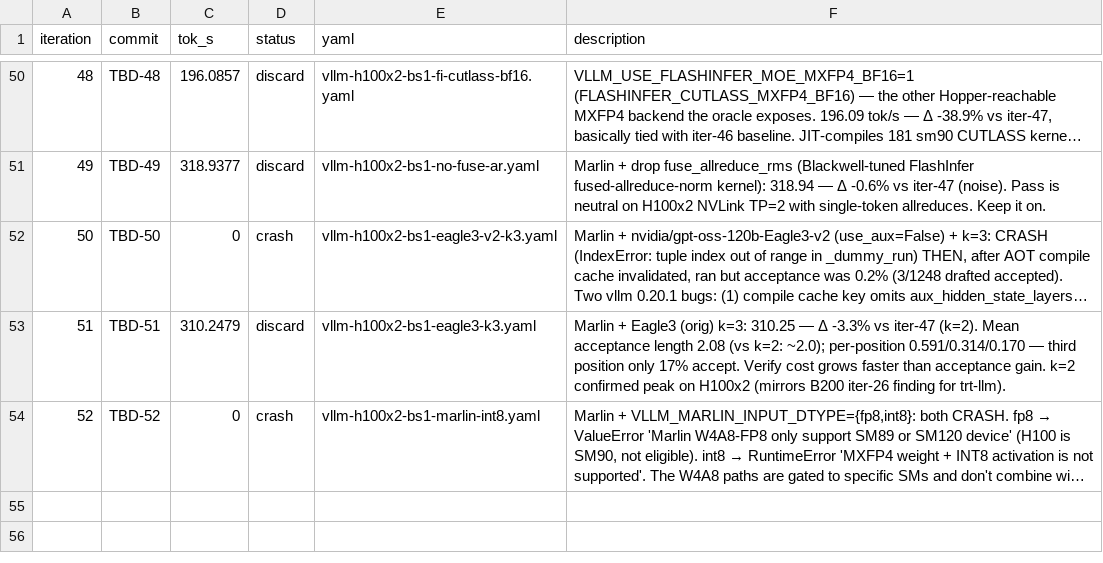
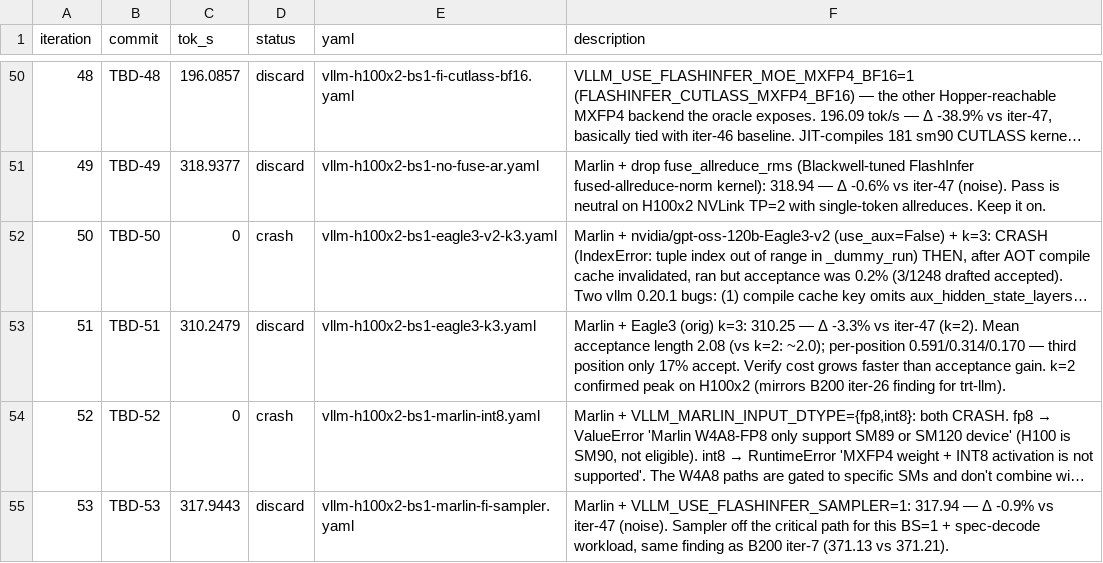
Before and after one commit to dialohq/llm-benchmark, a TSV file: bench_results.tsv, drawn as a sheet; only a part is shown, gaps mark what is left out; long unchanged cells end in …; the diff names each change by its address in the sheet, - before the commit and + after, or states it on an @@ line.

```diff
--- a/bench_results.tsv
+++ b/bench_results.tsv
+row 55: 53 | TBD-53 | 317.9443 | discard | vllm-h100x2-bs1-marlin-fi-sampler.yaml | Marlin + VLLM_USE_FLASHINFER_SAMPLER=1: 317.94 — Δ -0.9% vs iter-47 (noise). Sampler off the critical path for this BS=1 + spec-decode workload, same finding as B200 iter-7 (371.13 vs 371.21).
```
Also changed, not shown: 1 other file.
